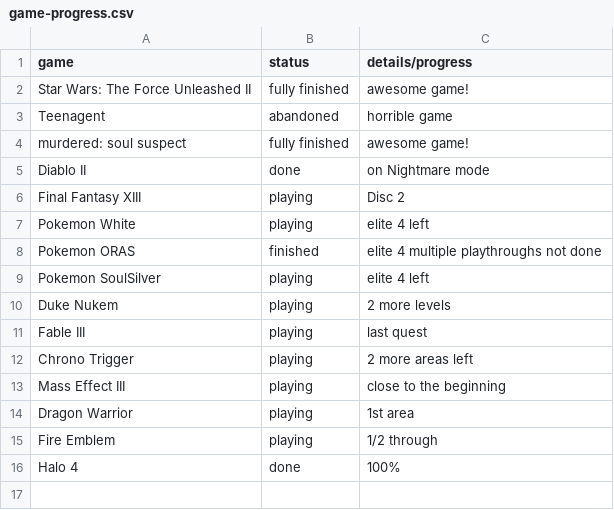
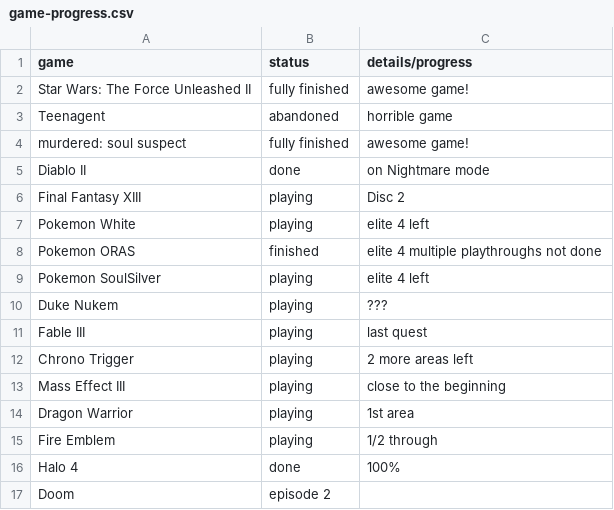
Before and after one commit to AntJanus/game-backlogger, a CSV file: game-progress.csv, drawn as a sheet.

Commit message:
Update game-progress.csv

```diff
--- a/game-progress.csv
+++ b/game-progress.csv
@@ -9,3 +9,3 @@ Pokemon ORAS, finished, elite 4 multiple playthroughs not done
 Pokemon SoulSilver, playing, elite 4 left
-Duke Nukem, playing, 2 more levels
+Duke Nukem, playing,???
 Fable III, playing, last quest
@@ -16 +16,2 @@ Fire Emblem, playing, 1/2 through
 Halo 4, done, 100%
+Doom, episode 2
```
